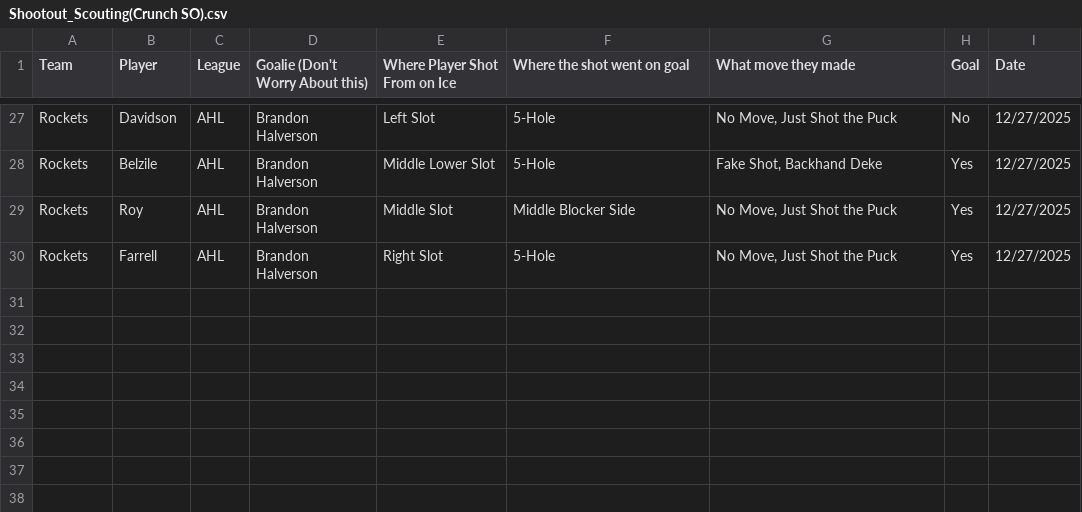
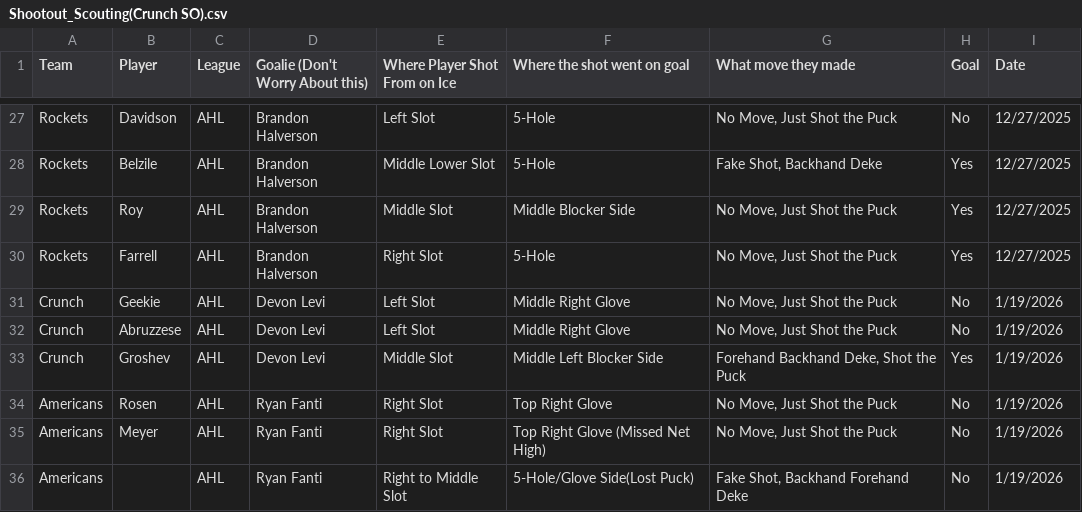
Before and after one commit to timcampbelljr/Hockey_Scout_Streamlit, a CSV file: Crunch_Box_and_Shot/Shootout_Scouting(Crunch SO).csv, drawn as a sheet; only a part is shown, gaps mark what is left out.

Commit message:
Update Shootout Scouting data with new entries
Added additional player shot data for various leagues and goalies.

```diff
--- a/Crunch_Box_and_Shot/Shootout_Scouting(Crunch SO).csv
+++ b/Crunch_Box_and_Shot/Shootout_Scouting(Crunch SO).csv
@@ -30 +30,7 @@ Rockets,Roy,AHL,Brandon Halverson,Middle Slot,Middle Blocker Side,"No Move, Just
 Rockets,Farrell,AHL,Brandon Halverson,Right Slot,5-Hole,"No Move, Just Shot the Puck",Yes,12/27/2025
+Crunch,Geekie,AHL,Devon Levi,Left Slot,Middle Right Glove,"No Move, Just Shot the Puck",No,1/19/2026
+Crunch,Abruzzese,AHL,Devon Levi,Left Slot,Middle Right Glove,"No Move, Just Shot the Puck",No,1/19/2026
+Crunch,Groshev,AHL,Devon Levi,Middle Slot, Middle Left Blocker Side, "Forehand Backhand Deke, Shot the Puck",Yes,1/19/2026
+Americans,Rosen,AHL,Ryan Fanti,Right Slot, Top Right Glove,"No Move, Just Shot the Puck",No,1/19/2026
+Americans,Meyer,AHL,Ryan Fanti,Right Slot, Top Right Glove (Missed Net High),"No Move, Just Shot the Puck",No,1/19/2026
+Americans,,AHL,Ryan Fanti,Right to Middle Slot,5-Hole/Glove Side(Lost Puck),"Fake Shot, Backhand Forehand Deke",No,1/19/2026
```
